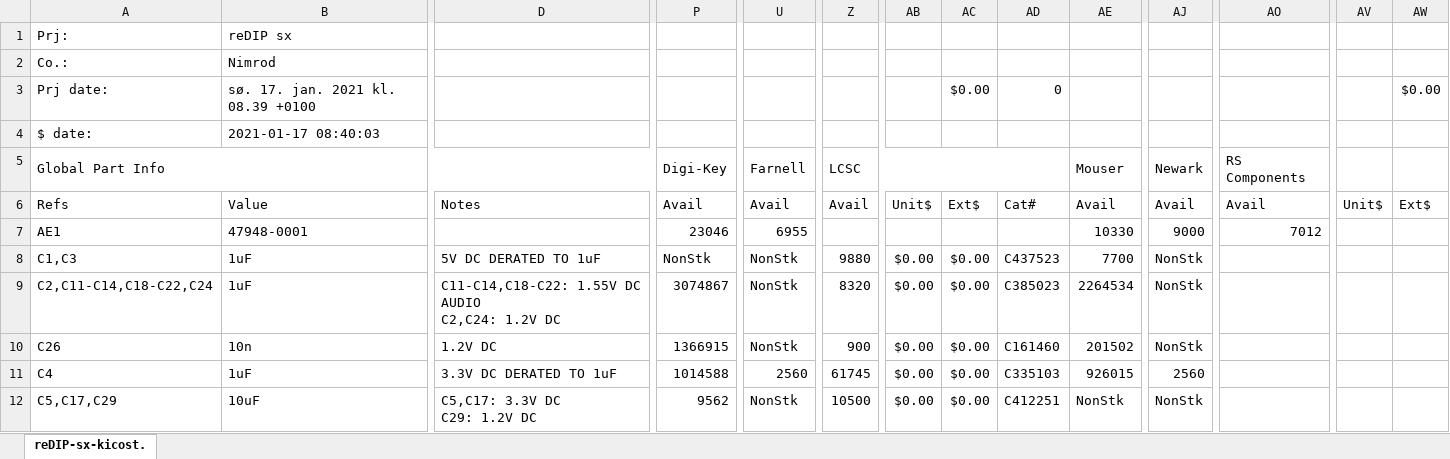
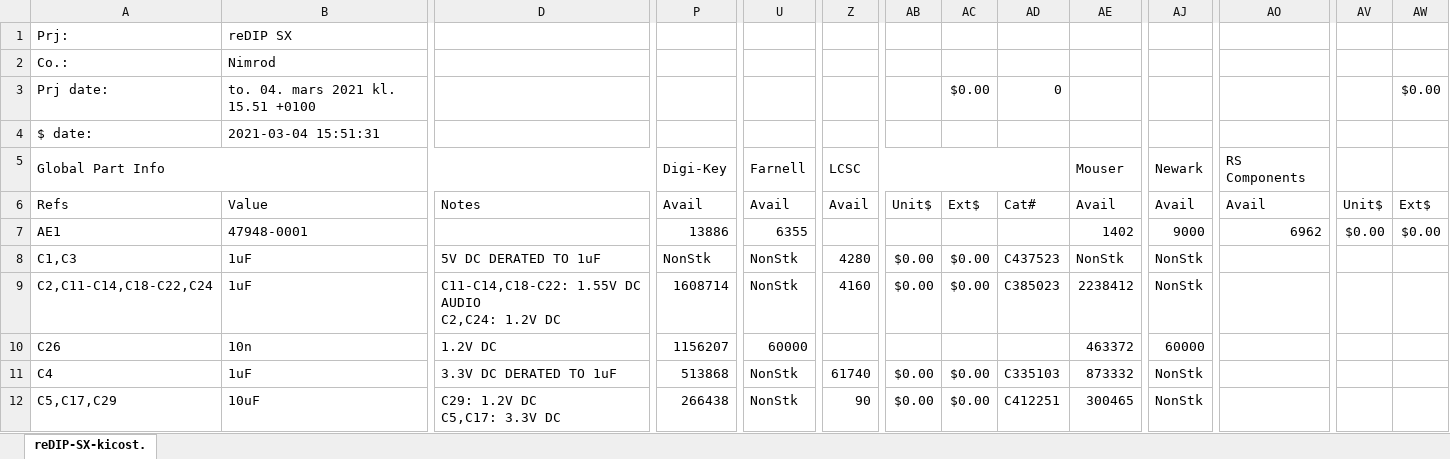
Before and after one commit to daglem/reDIP-SX, an Excel workbook: hardware/manufacture/reDIP-SX-BOM.xlsx, sheet reDIP-SX-kicost., drawn as a sheet; only a part is shown, gaps mark what is left out; values as stored, in another font and other column widths than the file's, no cell formats; conditional formats not drawn; ↵ is a line break in a cell; the diff covers the shown part only; the diff names each change by its address in the sheet, - before the commit and + after, or states it on an @@ line.

```diff
--- a/hardware/manufacture/reDIP-SX-BOM.xlsx (sheet reDIP-SX-kicost.)
+++ b/hardware/manufacture/reDIP-SX-BOM.xlsx (sheet reDIP-SX-kicost.)
-sheet tab: reDIP-sx-kicost.
+sheet tab: reDIP-SX-kicost.
-B1: reDIP sx
+B1: reDIP SX
-B3: sø. 17. jan. 2021 kl. 08.39 +0100
+B3: to. 04. mars 2021 kl. 15.51 +0100
-B4: 2021-01-17 08:40:03
+B4: 2021-03-04 15:51:31
-P7: 23046
+P7: 13886
-U7: 6955
+U7: 6355
-AE7: 10330
+AE7: 1402
-AO7: 7012
+AO7: 6962
-AV7: (empty)
+AV7: $0.00
-AW7: (empty)
+AW7: $0.00
-Z8: 9880
+Z8: 4280
-AE8: 7700
+AE8: NonStk
-P9: 3074867
+P9: 1608714
-Z9: 8320
+Z9: 4160
-AE9: 2264534
+AE9: 2238412
-P10: 1366915
+P10: 1156207
-U10: NonStk
+U10: 60000
-Z10: 900
+Z10: (empty)
-AB10: $0.00
+AB10: (empty)
-AC10: $0.00
+AC10: (empty)
-AD10: C161460
+AD10: (empty)
-AE10: 201502
+AE10: 463372
-AJ10: NonStk
+AJ10: 60000
-P11: 1014588
+P11: 513868
-U11: 2560
+U11: NonStk
-Z11: 61745
+Z11: 61740
-AE11: 926015
+AE11: 873332
-AJ11: 2560
+AJ11: NonStk
-D12: C5,C17: 3.3V DC ↵ C29: 1.2V DC
+D12: C29: 1.2V DC ↵ C5,C17: 3.3V DC
-P12: 9562
+P12: 266438
-Z12: 10500
+Z12: 90
-AE12: NonStk
+AE12: 300465
```
Also changed, not shown: 1 added row, 1 removed row and 72 edited cells elsewhere in this sheet, cell formats, formulas that keep their value, 35 other files.
